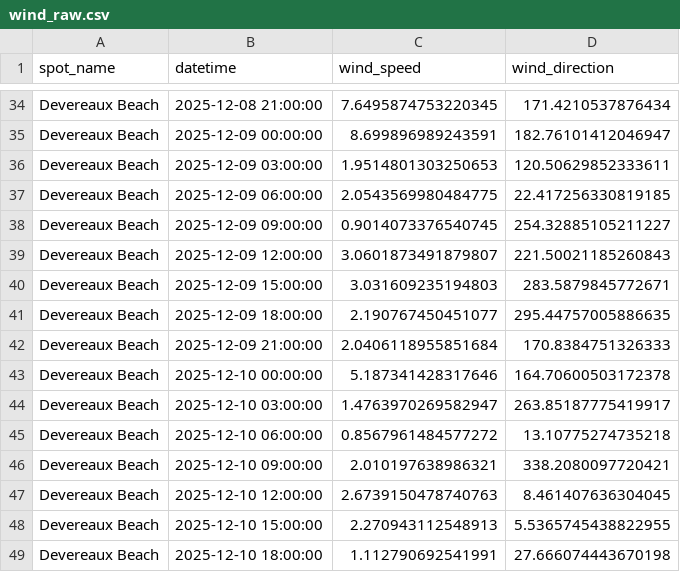
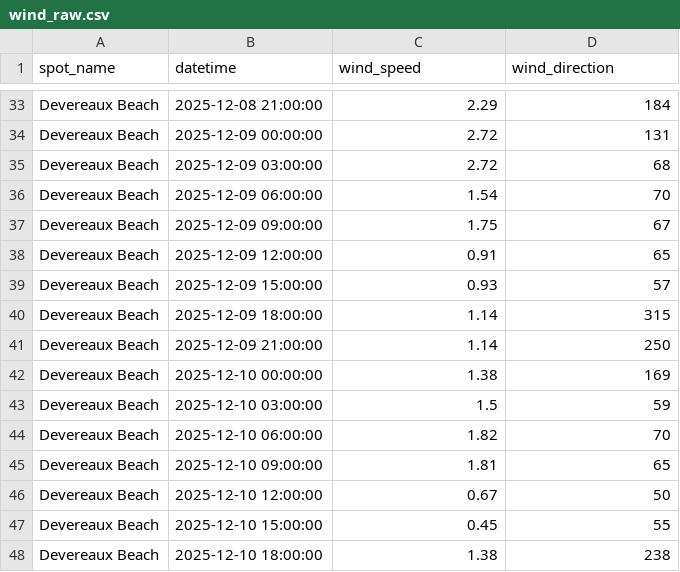
Before and after one commit to Surflie-Forecast/surflie_app, a CSV file: data/wind_raw.csv, drawn as a sheet; only a part is shown, gaps mark what is left out; addresses are those after the commit; the diff covers the shown part only; the diff names each change by its address in the sheet, - before the commit and + after, or states it on an @@ line.

```diff
--- a/data/wind_raw.csv
+++ b/data/wind_raw.csv
-C33 (wind_speed): 7.6495874753220345
+C33 (wind_speed): 2.29
-D33 (wind_direction): 171.4210537876434
+D33 (wind_direction): 184
-C34 (wind_speed): 8.699896989243591
+C34 (wind_speed): 2.72
-D34 (wind_direction): 182.76101412046947
+D34 (wind_direction): 131
-C35 (wind_speed): 1.9514801303250653
+C35 (wind_speed): 2.72
-D35 (wind_direction): 120.50629852333611
+D35 (wind_direction): 68
-C36 (wind_speed): 2.0543569980484775
+C36 (wind_speed): 1.54
-D36 (wind_direction): 22.417256330819185
+D36 (wind_direction): 70
-C37 (wind_speed): 0.9014073376540745
+C37 (wind_speed): 1.75
-D37 (wind_direction): 254.32885105211227
+D37 (wind_direction): 67
-C38 (wind_speed): 3.0601873491879807
+C38 (wind_speed): 0.91
-D38 (wind_direction): 221.50021185260843
+D38 (wind_direction): 65
-C39 (wind_speed): 3.031609235194803
+C39 (wind_speed): 0.93
-D39 (wind_direction): 283.5879845772671
+D39 (wind_direction): 57
-C40 (wind_speed): 2.190767450451077
+C40 (wind_speed): 1.14
-D40 (wind_direction): 295.44757005886635
+D40 (wind_direction): 315
-C41 (wind_speed): 2.0406118955851684
+C41 (wind_speed): 1.14
-D41 (wind_direction): 170.8384751326333
+D41 (wind_direction): 250
-C42 (wind_speed): 5.187341428317646
+C42 (wind_speed): 1.38
-D42 (wind_direction): 164.70600503172378
+D42 (wind_direction): 169
-C43 (wind_speed): 1.4763970269582947
+C43 (wind_speed): 1.5
-D43 (wind_direction): 263.85187775419917
+D43 (wind_direction): 59
-C44 (wind_speed): 0.8567961484577272
+C44 (wind_speed): 1.82
-D44 (wind_direction): 13.10775274735218
+D44 (wind_direction): 70
-C45 (wind_speed): 2.010197638986321
+C45 (wind_speed): 1.81
-D45 (wind_direction): 338.2080097720421
+D45 (wind_direction): 65
-C46 (wind_speed): 2.6739150478740763
+C46 (wind_speed): 0.67
-D46 (wind_direction): 8.461407636304045
+D46 (wind_direction): 50
-C47 (wind_speed): 2.270943112548913
+C47 (wind_speed): 0.45
-D47 (wind_direction): 5.5365745438822955
+D47 (wind_direction): 55
-C48 (wind_speed): 1.112790692541991
+C48 (wind_speed): 1.38
-D48 (wind_direction): 27.666074443670198
+D48 (wind_direction): 238
```
Also changed, not shown: 2 removed rows and 64 edited cells elsewhere in this file, data/daily_forecast.csv, data/swell_raw.csv, 18 other files.
